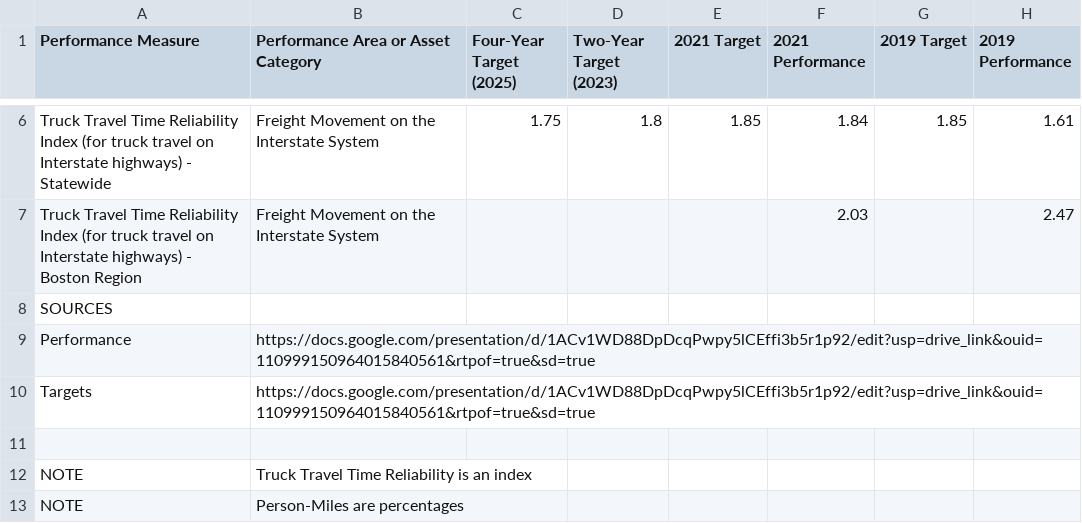
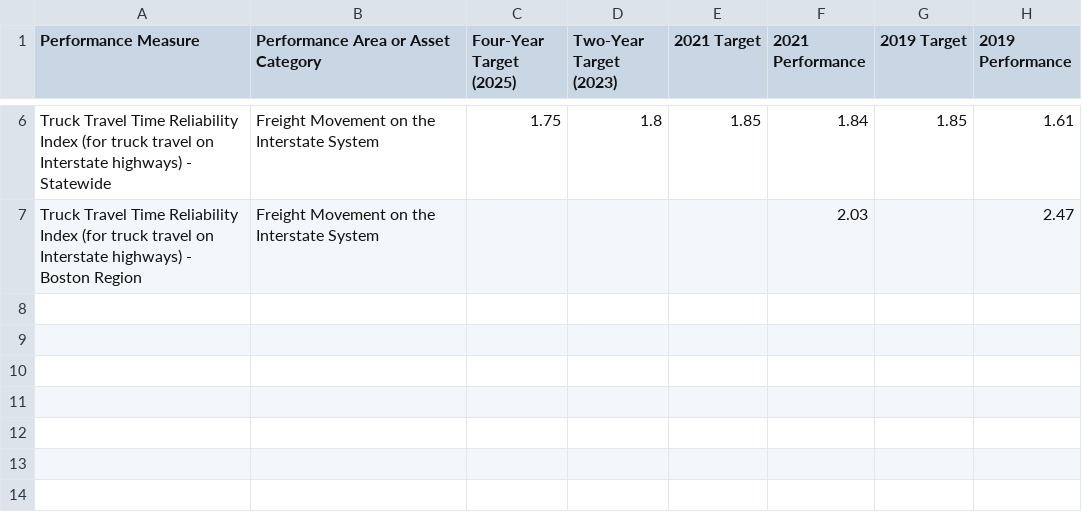
Before and after one commit to CTPSSTAFF/dboard-prototype-1, a CSV file: csv/ttr.csv, drawn as a sheet; only a part is shown, gaps mark what is left out; the diff names each change by its address in the sheet, - before the commit and + after, or states it on an @@ line.

Commit message:
Removed 'footnotes' from CSV data files

```diff
--- a/csv/ttr.csv
+++ b/csv/ttr.csv
-row 8: SOURCES
-row 9: Performance | https://docs.google.com/presentation/d/1ACv1WD88DpDcqPwpy5lCEffi3b5r1p92/edit?usp=drive_link&ouid=110999150964015840561&rtpof=true&sd=true
-row 10: Targets | https://docs.google.com/presentation/d/1ACv1WD88DpDcqPwpy5lCEffi3b5r1p92/edit?usp=drive_link&ouid=110999150964015840561&rtpof=true&sd=true
-row 11: (empty)
-row 12: NOTE | Truck Travel Time Reliability is an index
-row 13: NOTE | Person-Miles are percentages
```
Also changed, not shown: csv/bridge_and_pavement.csv, csv/cmaq.csv, 1 other file.
